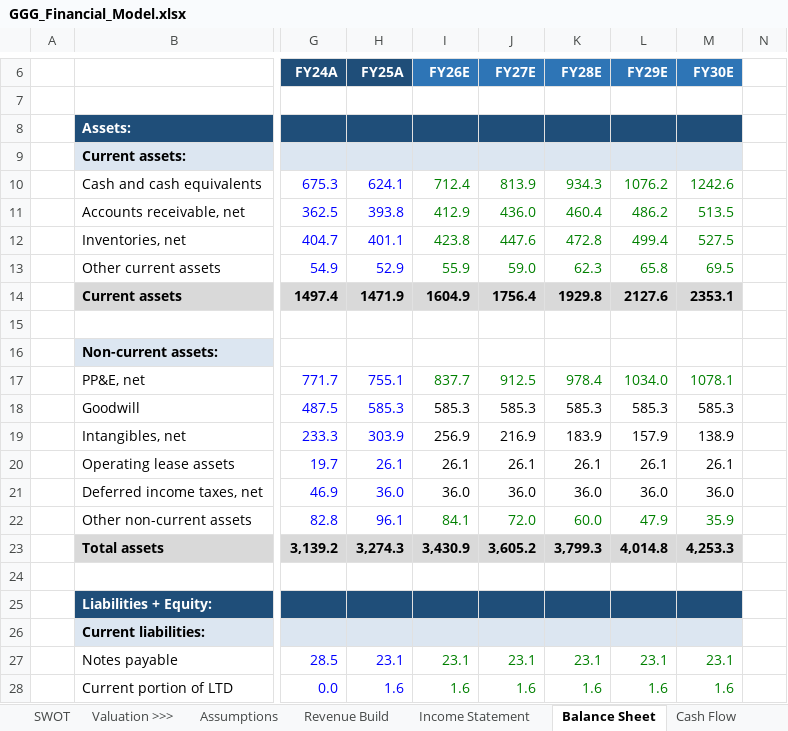
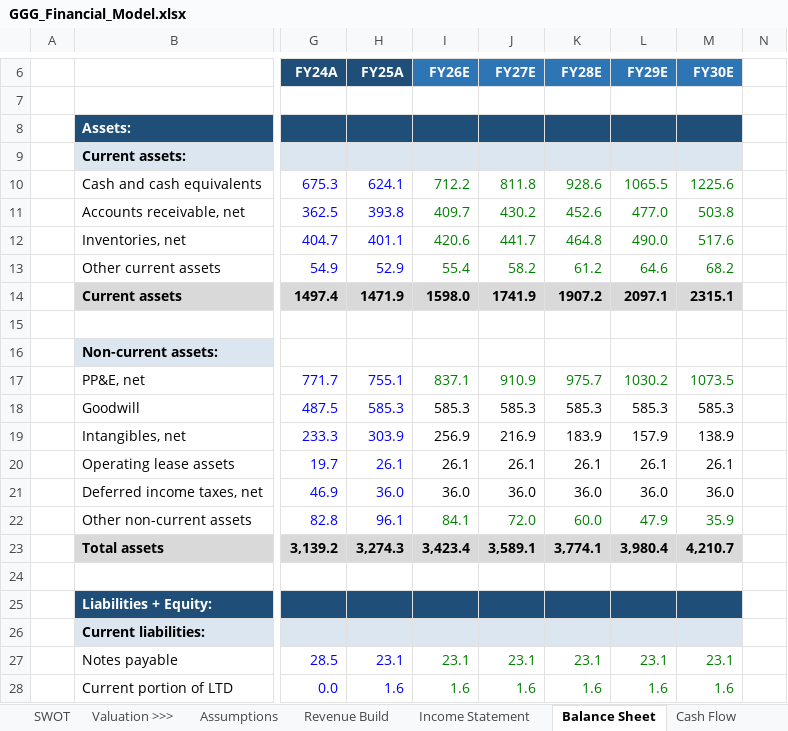
Before and after one commit to alldayarijay/stock-studies, an Excel workbook: downloads/GGG_Financial_Model.xlsx, sheet Balance Sheet, drawn as a sheet; only a part is shown, gaps mark what is left out; values as stored, in another font and other column widths than the file's, no borders; the diff covers the shown part only; the diff names each change by its address in the sheet, - before the commit and + after, or states it on an @@ line.

```diff
--- a/downloads/GGG_Financial_Model.xlsx (sheet Balance Sheet)
+++ b/downloads/GGG_Financial_Model.xlsx (sheet Balance Sheet)
-I10 (FY26E): 712.4
+I10 (FY26E): 712.2
-J10 (FY27E): 813.9
+J10 (FY27E): 811.8
-K10 (FY28E): 934.3
+K10 (FY28E): 928.6
-L10 (FY29E): 1076.2
+L10 (FY29E): 1065.5
-M10 (FY30E): 1242.6
+M10 (FY30E): 1225.6
-I11 (FY26E): 412.9
+I11 (FY26E): 409.7
-J11 (FY27E): 436.0
+J11 (FY27E): 430.2
-K11 (FY28E): 460.4
+K11 (FY28E): 452.6
-L11 (FY29E): 486.2
+L11 (FY29E): 477.0
-M11 (FY30E): 513.5
+M11 (FY30E): 503.8
-I12 (FY26E): 423.8
+I12 (FY26E): 420.6
-J12 (FY27E): 447.6
+J12 (FY27E): 441.7
-K12 (FY28E): 472.8
+K12 (FY28E): 464.8
-L12 (FY29E): 499.4
+L12 (FY29E): 490.0
-M12 (FY30E): 527.5
+M12 (FY30E): 517.6
-I13 (FY26E): 55.9
+I13 (FY26E): 55.4
-J13 (FY27E): 59.0
+J13 (FY27E): 58.2
-K13 (FY28E): 62.3
+K13 (FY28E): 61.2
-L13 (FY29E): 65.8
+L13 (FY29E): 64.6
-M13 (FY30E): 69.5
+M13 (FY30E): 68.2
-I14 (FY26E): 1604.9
+I14 (FY26E): 1598.0
-J14 (FY27E): 1756.4
+J14 (FY27E): 1741.9
-K14 (FY28E): 1929.8
+K14 (FY28E): 1907.2
-L14 (FY29E): 2127.6
+L14 (FY29E): 2097.1
-M14 (FY30E): 2353.1
+M14 (FY30E): 2315.1
-I17 (FY26E): 837.7
+I17 (FY26E): 837.1
-J17 (FY27E): 912.5
+J17 (FY27E): 910.9
-K17 (FY28E): 978.4
+K17 (FY28E): 975.7
-L17 (FY29E): 1034.0
+L17 (FY29E): 1030.2
-M17 (FY30E): 1078.1
+M17 (FY30E): 1073.5
-I23 (FY26E): 3,430.9
+I23 (FY26E): 3,423.4
-J23 (FY27E): 3,605.2
+J23 (FY27E): 3,589.1
-K23 (FY28E): 3,799.3
+K23 (FY28E): 3,774.1
-L23 (FY29E): 4,014.8
+L23 (FY29E): 3,980.4
-M23 (FY30E): 4,253.3
+M23 (FY30E): 4,210.7
```
Also changed, not shown: 45 edited cells elsewhere in this sheet, sheet DCF & Sensitivity, sheet Income Statement, sheet Cash Flow, sheet Assumptions, sheet Revenue Build, sheet Shadow DCF, 4 more sheets, formulas that keep their value, hidden cells, charts or pictures, 1 other file.
